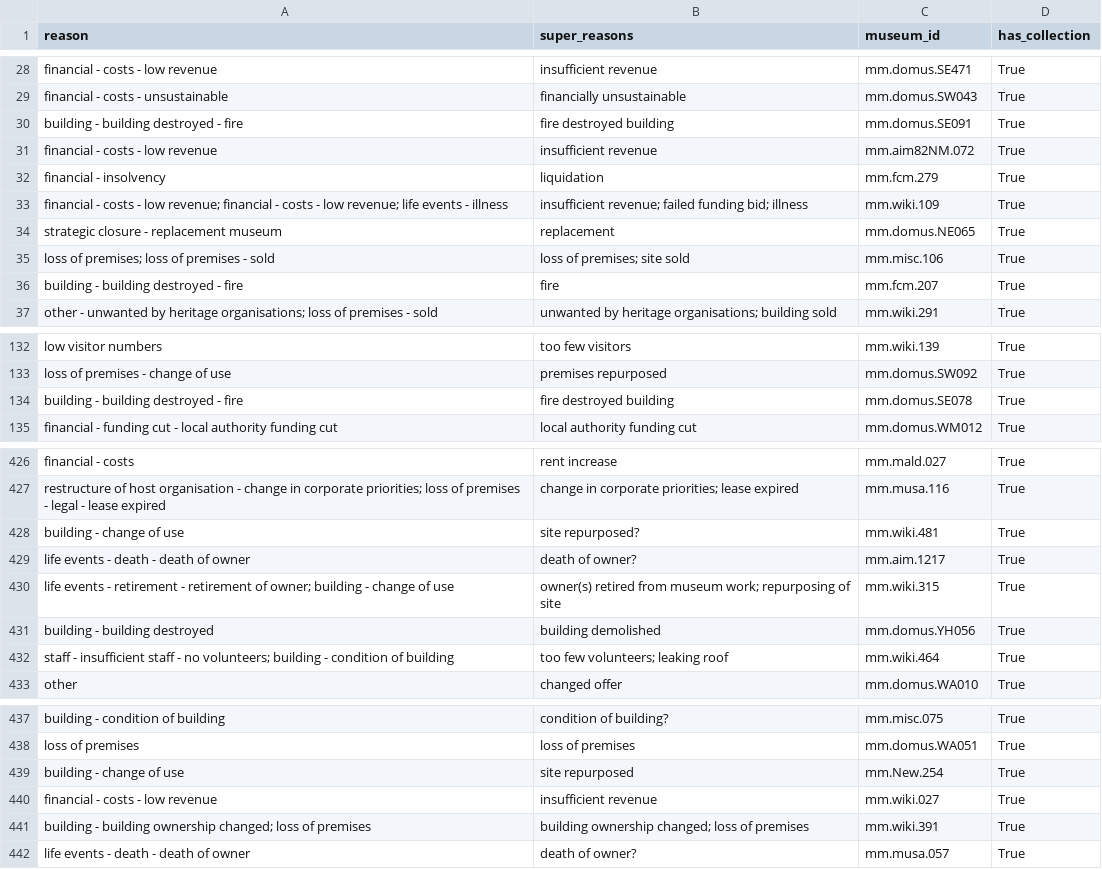
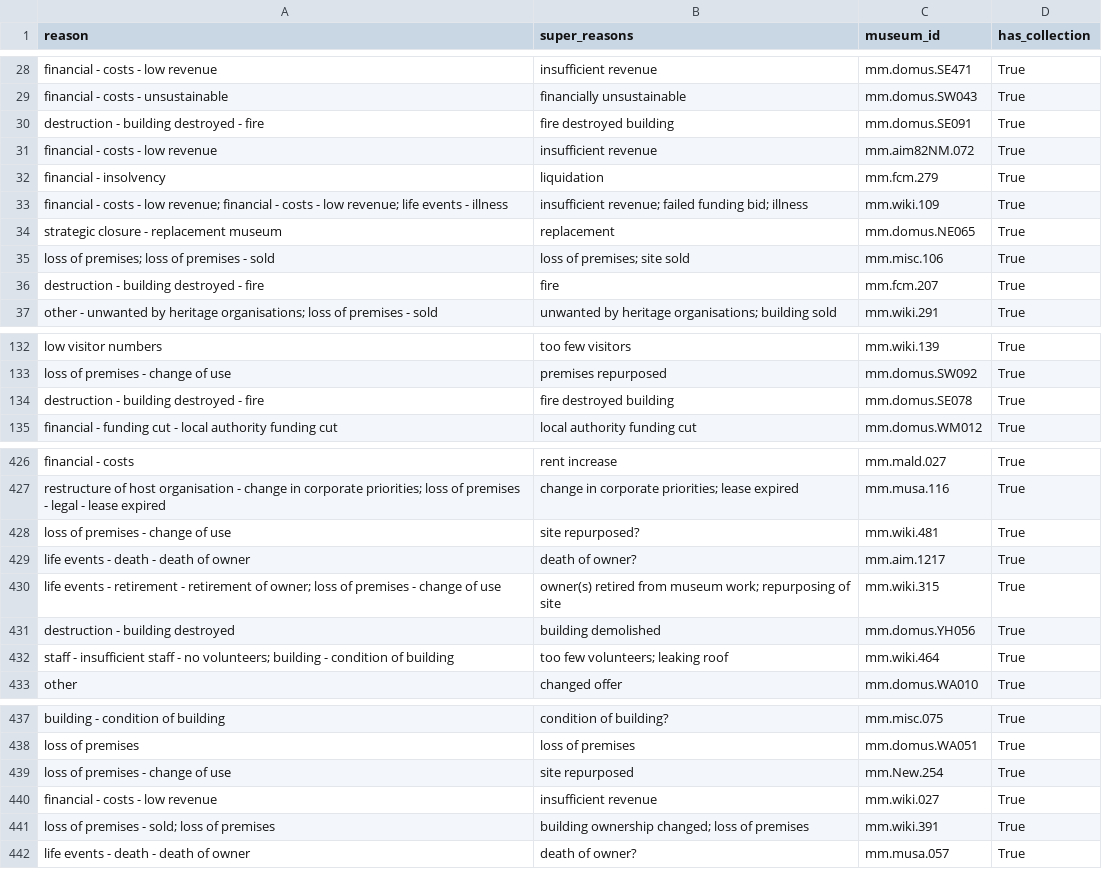
Before and after one commit to Birkbeck/museum-analytics, a CSV file: data/query_results/super_events.csv, drawn as a sheet; only a part is shown, gaps mark what is left out; the diff covers the shown part only.

Commit message:
tweaks to outcomes tab and reasons taxonomy fix boolean column for libre office compatability

```diff
--- a/data/query_results/super_events.csv
+++ b/data/query_results/super_events.csv
@@ -29,3 +29,3 @@ financial - costs - low revenue,insufficient revenue,mm.domus.SE471,True
 financial - costs - unsustainable,financially unsustainable,mm.domus.SW043,True
-building - building destroyed - fire,fire destroyed building,mm.domus.SE091,True
+destruction - building destroyed - fire,fire destroyed building,mm.domus.SE091,True
 financial - costs - low revenue,insufficient revenue,mm.aim82NM.072,True
@@ -35,3 +35,3 @@ strategic closure - replacement museum,replacement,mm.domus.NE065,True
 loss of premises; loss of premises - sold,loss of premises; site sold,mm.misc.106,True
-building - building destroyed - fire,fire,mm.fcm.207,True
+destruction - building destroyed - fire,fire,mm.fcm.207,True
 other - unwanted by heritage organisations; loss of premises - sold,unwanted by heritage organisations; building sold,mm.wiki.291,True
@@ -133,3 +133,3 @@ low visitor numbers,too few visitors,mm.wiki.139,True
 loss of premises - change of use,premises repurposed,mm.domus.SW092,True
-building - building destroyed - fire,fire destroyed building,mm.domus.SE078,True
+destruction - building destroyed - fire,fire destroyed building,mm.domus.SE078,True
 financial - funding cut - local authority funding cut,local authority funding cut,mm.domus.WM012,True
@@ -427,6 +427,6 @@ financial - costs,rent increase,mm.mald.027,True
 restructure of host organisation - change in corporate priorities; loss of premises - legal - lease expired,change in corporate priorities; lease expired,mm.musa.116,True
-building - change of use,site repurposed?,mm.wiki.481,True
+loss of premises - change of use,site repurposed?,mm.wiki.481,True
 life events - death - death of owner,death of owner?,mm.aim.1217,True
-life events - retirement - retirement of owner; building - change of use,owner(s) retired from museum work; repurposing of site,mm.wiki.315,True
-building - building destroyed,building demolished,mm.domus.YH056,True
+life events - retirement - retirement of owner; loss of premises - change of use,owner(s) retired from museum work; repurposing of site,mm.wiki.315,True
+destruction - building destroyed,building demolished,mm.domus.YH056,True
 staff - insufficient staff - no volunteers; building - condition of building,too few volunteers; leaking roof,mm.wiki.464,True
@@ -438,5 +438,5 @@ building - condition of building,condition of building?,mm.misc.075,True
 loss of premises,loss of premises,mm.domus.WA051,True
-building - change of use,site repurposed,mm.New.254,True
+loss of premises - change of use,site repurposed,mm.New.254,True
 financial - costs - low revenue,insufficient revenue,mm.wiki.027,True
-building - building ownership changed; loss of premises,building ownership changed; loss of premises,mm.wiki.391,True
+loss of premises - sold; loss of premises,building ownership changed; loss of premises,mm.wiki.391,True
 life events - death - death of owner,death of owner?,mm.musa.057,True
```
Also changed, not shown: 5 edited cells elsewhere in this file, shiny/mappingmuseums/data/query_results/super_events.csv, 8 other files.
